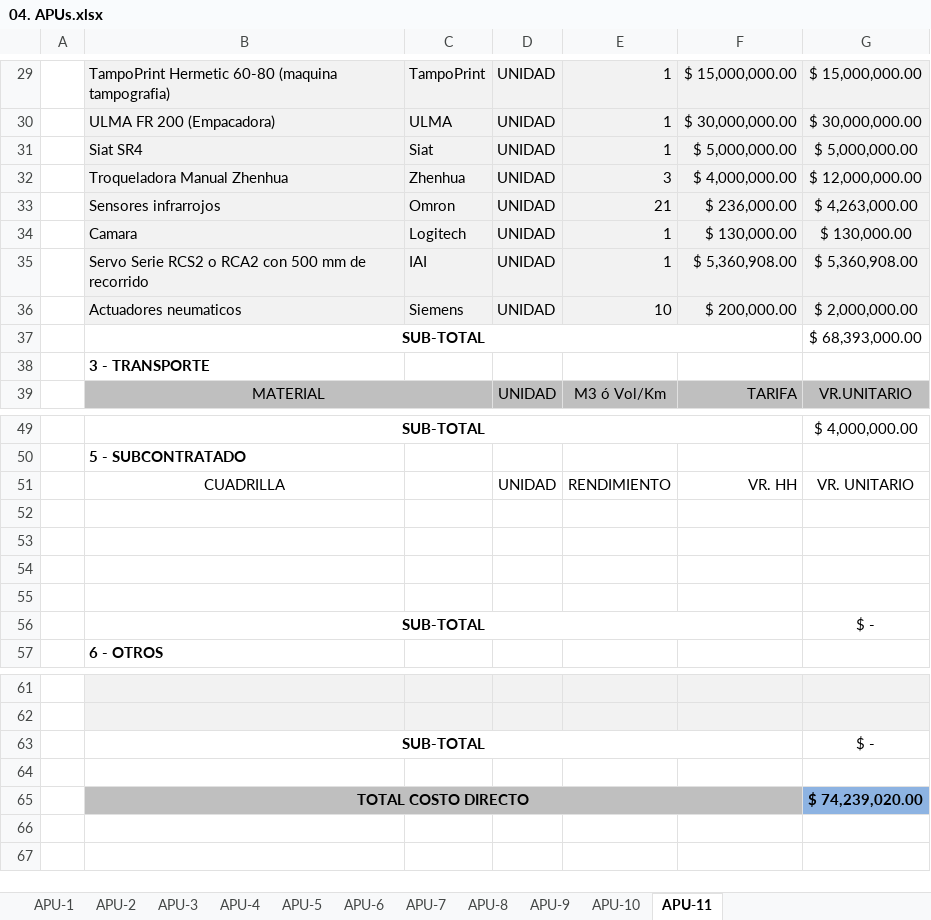
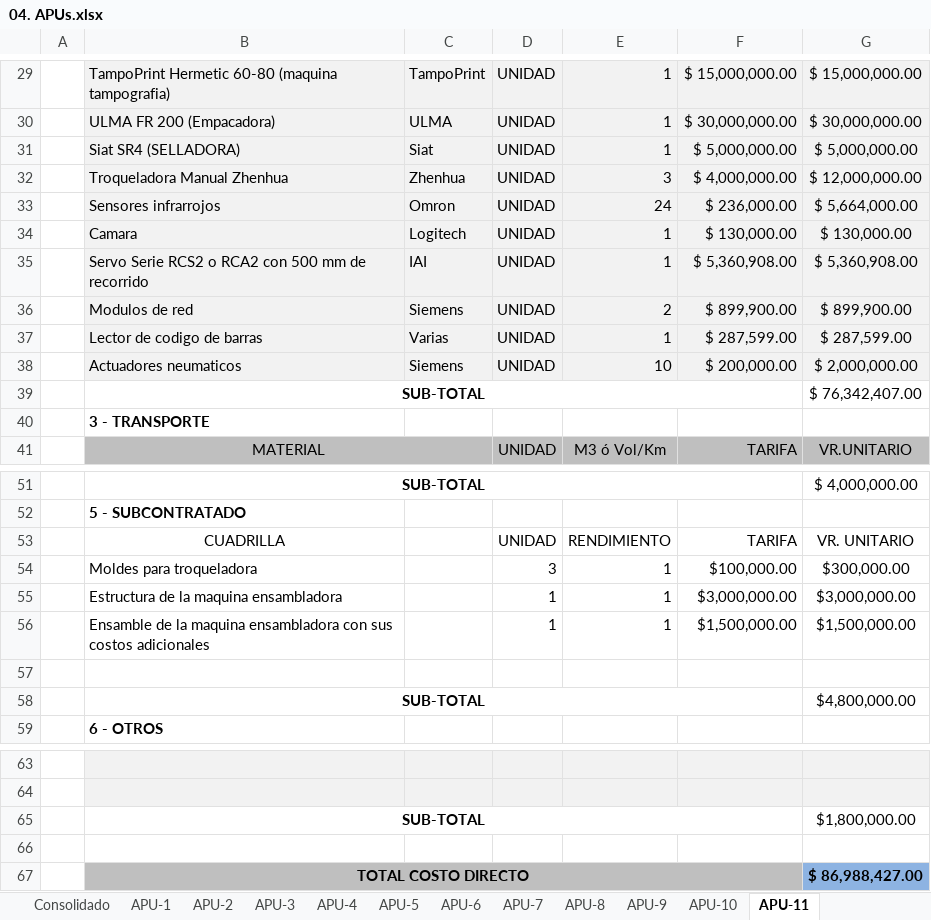
Before and after one commit to ausol-apm/ausol-apm.github.io, an Excel workbook: Documents/04. APUs.xlsx, sheet APU-11, drawn as a sheet; only a part is shown, gaps mark what is left out; values as stored, in another font and other column widths than the file's, no borders; charts and pictures not drawn; removed rows and columns are numbered as before the commit, all else as after; the diff names each change by its address in the sheet, - before the commit and + after, or states it on an @@ line.

```diff
--- a/Documents/04. APUs.xlsx (sheet APU-11)
+++ b/Documents/04. APUs.xlsx (sheet APU-11)
+sheet tab: Consolidado
-B31: Siat SR4
+B31: Siat SR4 (SELLADORA)
-E33: 21
+E33: 24
-G33: $ 4,263,000.00
+G33: $ 5,664,000.00
+row 36:  | Modulos de red | Siemens | UNIDAD | 2 | $ 899,900.00 | $ 899,900.00
+row 37:  | Lector de codigo de barras | Varias | UNIDAD | 1 | $ 287,599.00 | $ 287,599.00
-G39: $ 68,393,000.00
+G39: $ 76,342,407.00
-F53: VR. HH
+F53: TARIFA
+row 54:  | Moldes para troqueladora |  | 3 | 1 | $100,000.00 | $300,000.00
+row 55:  | Estructura de la maquina ensambladora |  | 1 | 1 | $3,000,000.00 | $3,000,000.00
+row 56:  | Ensamble de la maquina ensambladora con sus costos adicionales |  | 1 | 1 | $1,500,000.00 | $1,500,000.00
-row 58: (empty)
+row 58:  | SUB-TOTAL |  |  |  |  | $4,800,000.00
+B58:F58 merged
-row 54: (empty)
-row 55: (empty)
-row 56:  | SUB-TOTAL |  |  |  |  | $ -
-G65: $ -
+G65: $1,800,000.00
-G67: $ 74,239,020.00
+G67: $ 86,988,427.00
```
Also changed, not shown: sheet APU-2, sheet APU-1, sheet APU-6, sheet APU-4, sheet APU-3, sheet APU-5, 3 more sheets, formulas that keep their value, charts or pictures, 7 other files.
